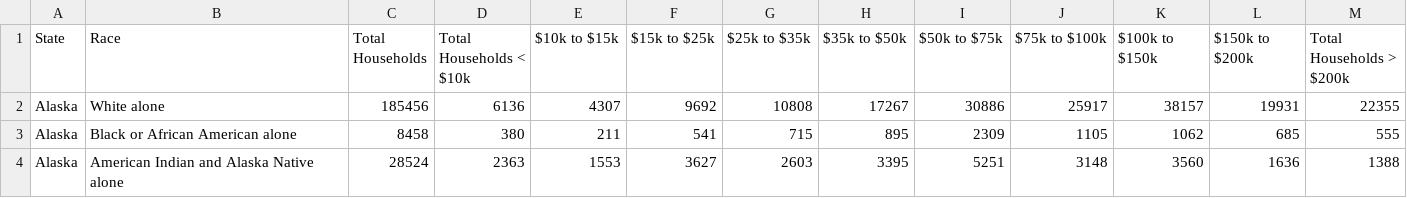
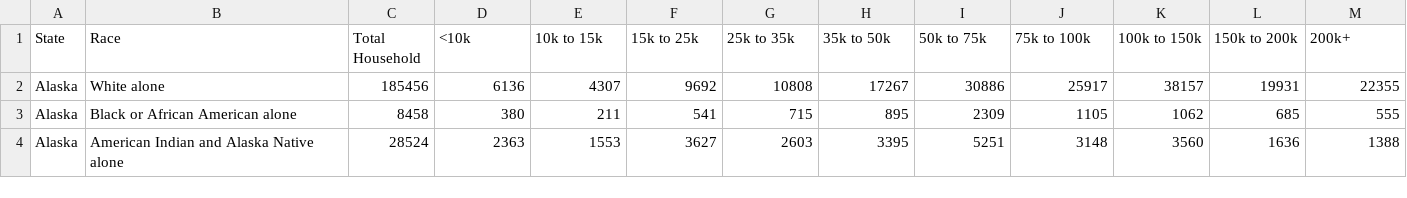
Before and after one commit to wmidson/Project-1-Purple-Team, a CSV file: Output/Clean_Census.csv, drawn as a sheet; only a part is shown.

Commit message:
cleaned

```diff
--- a/Output/Clean_Census.csv
+++ b/Output/Clean_Census.csv
@@ -1,2 +1,2 @@
-State,Race,Total Households,Total Households < $10k,$10k to $15k,$15k to $25k,$25k to $35k,$35k to $50k,$50k to $75k,$75k to $100k,$100k to $150k,$150k to $200k,Total Households > $200k
+State,Race,Total Household,<10k,10k to 15k,15k to 25k,25k to 35k,35k to 50k,50k to 75k,75k to 100k,100k to 150k,150k to 200k,200k+
 Alaska,White alone,185456,6136,4307,9692,10808,17267,30886,25917,38157,19931,22355
```
Also changed, not shown: 2 other files.
